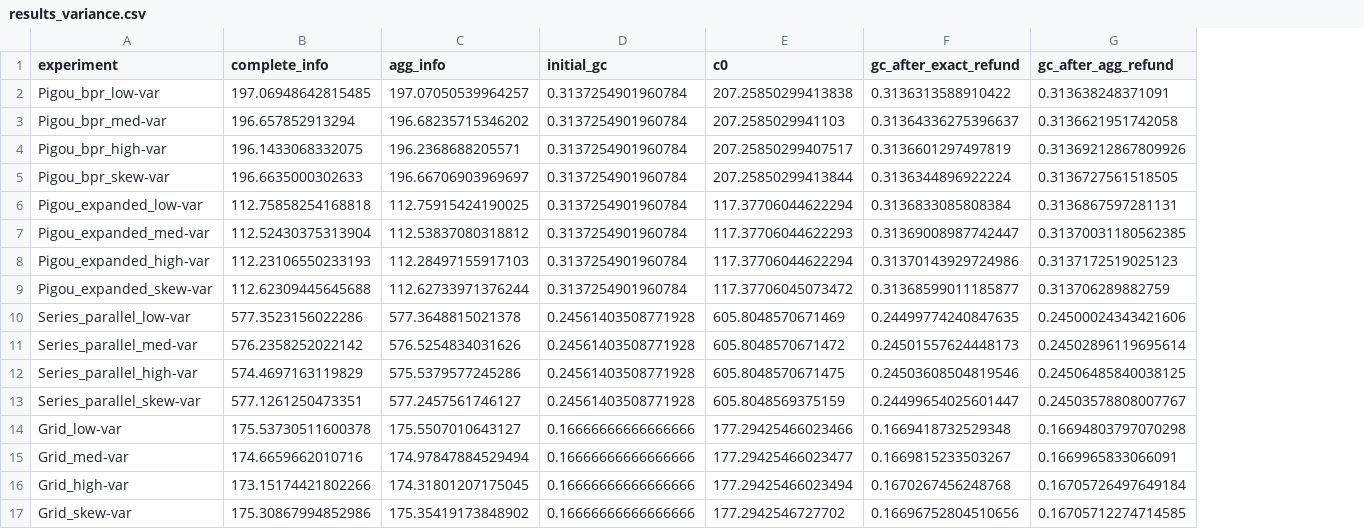
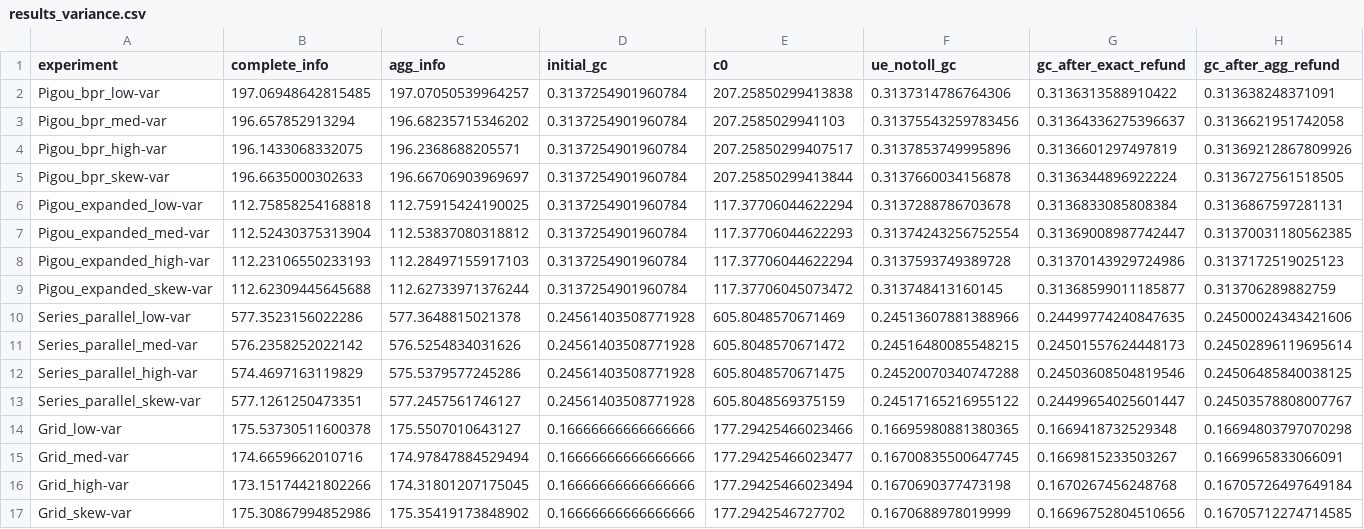
Before and after one commit to karthikg92/cprr-tcns, a CSV file: results_variance.csv, drawn as a sheet; the diff names each change by its address in the sheet, - before the commit and + after, or states it on an @@ line.

Commit message:
log gc after ue

```diff
--- a/results_variance.csv
+++ b/results_variance.csv
+column F (ue_notoll_gc), rows 2-17: 0.3137314786764306 | 0.31375543259783456 | 0.3137853749995896 | 0.3137660034156878 | 0.3137288786703678 | 0.31374243256752554 | 0.3137593749389728 | 0.313748413160145 | 0.24513607881388966 | 0.24516480085548215 | 0.24520070340747288 | 0.24517165216955122 | 0.16695980881380365 | 0.16700835500647745 | 0.1670690377473198 | 0.1670688978019999
```
Also changed, not shown: results_multipleOD.csv, results_singleOD.csv, 2 other files.
